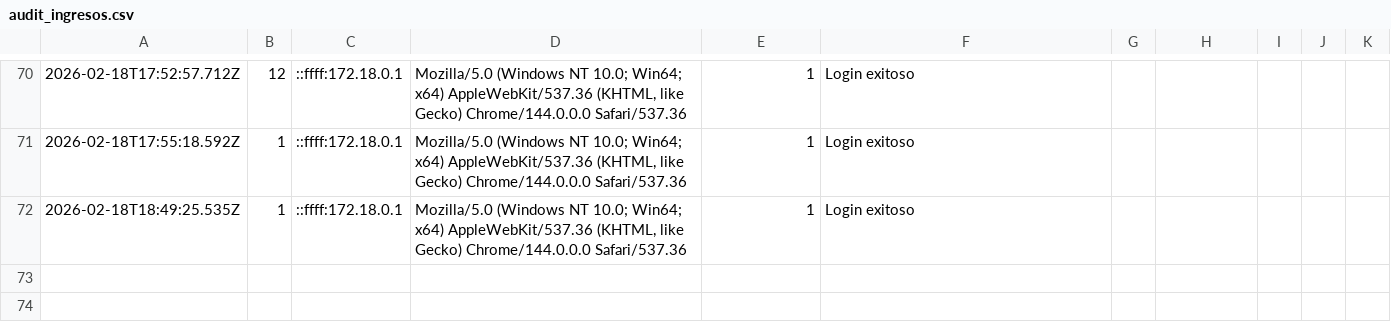
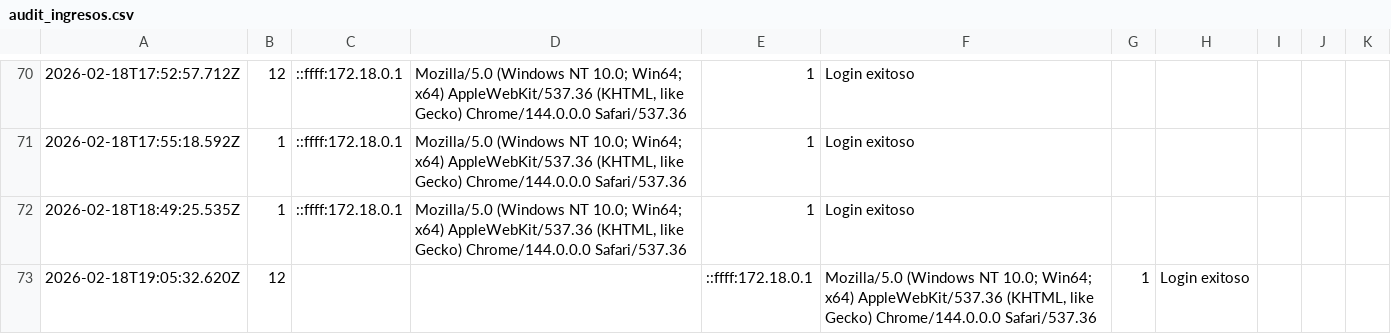
Before and after one commit to sanwortley/proyectoTesis, a CSV file: logs/audit_ingresos.csv, drawn as a sheet; only a part is shown, gaps mark what is left out; the diff names each change by its address in the sheet, - before the commit and + after, or states it on an @@ line.

Commit message:
Feat: Enhance audit logs with user identity
- Added 'nombre' and 'apellido' columns to audit_log_ingresos table.
- Updated fileAudit.js to include user identity in CSV and JSONL logs.
- Modified login controller to capture and record user names in audit logs.
- Updated procup3.sql to reflect schema changes in initial setup.

```diff
--- a/logs/audit_ingresos.csv
+++ b/logs/audit_ingresos.csv
+row 73: 2026-02-18T19:05:32.620Z | 12 |  |  | ::ffff:172.18.0.1 | Mozilla/5.0 (Windows NT 10.0; Win64; x64) AppleWebKit/537.36 (KHTML, like Gecko) Chrome/144.0.0.0 Safari/537.36 | 1 | Login exitoso
```
Also changed, not shown: 5 other files.
